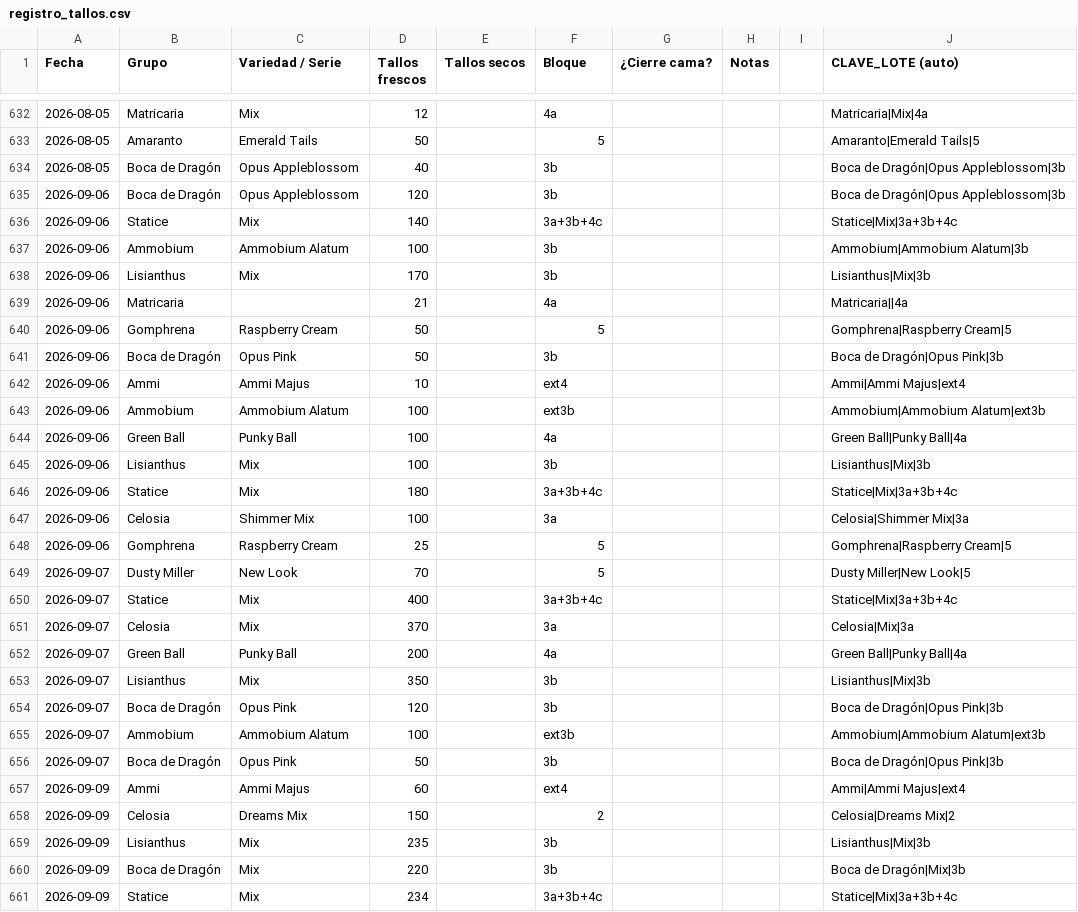
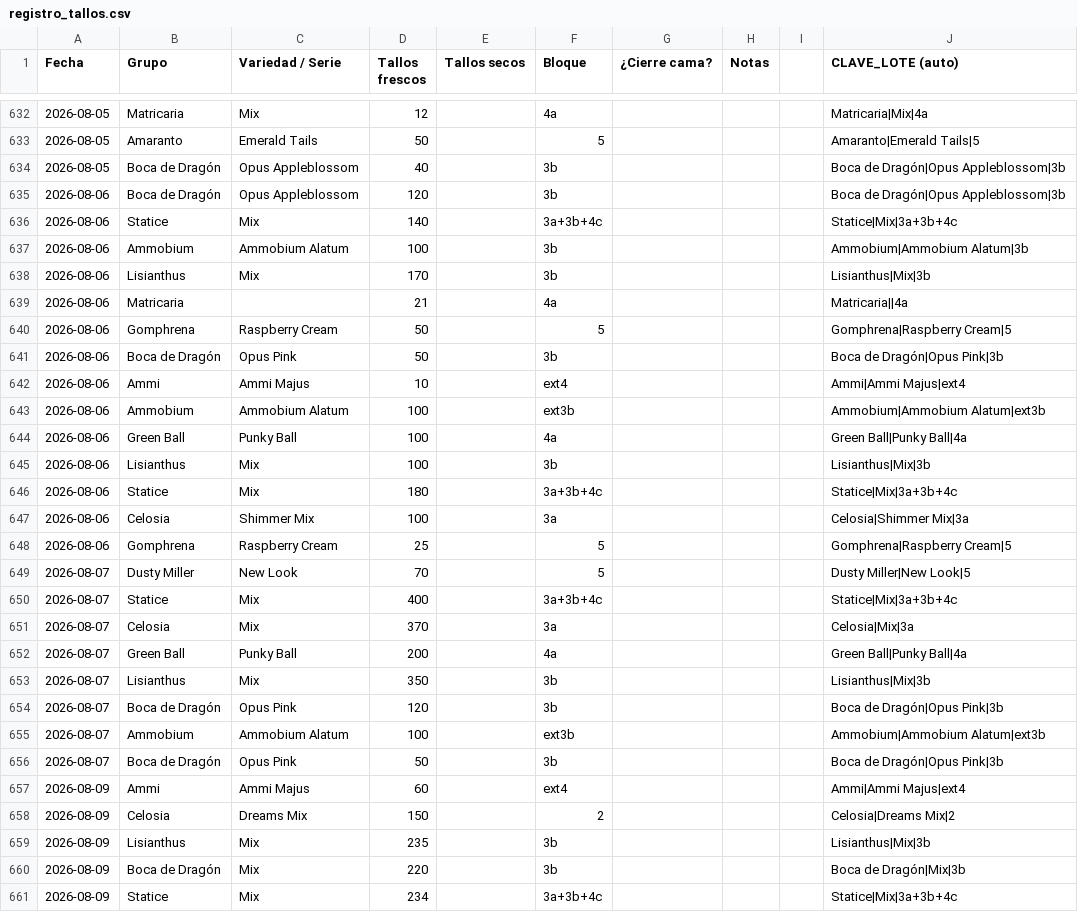
Before and after one commit to vanessakosa/operaciones-planificacion-siembra-dcb, a CSV file: 07-datos/registro_tallos.csv, drawn as a sheet; only a part is shown, gaps mark what is left out; the diff covers the shown part only; the diff names each change by its address in the sheet, - before the commit and + after, or states it on an @@ line.

```diff
--- a/07-datos/registro_tallos.csv
+++ b/07-datos/registro_tallos.csv
-A635:A648 (Fecha): 2026-09-06
+A635:A648 (Fecha): 2026-08-06
-A649:A656 (Fecha): 2026-09-07
+A649:A656 (Fecha): 2026-08-07
-A657:A661 (Fecha): 2026-09-09
+A657:A661 (Fecha): 2026-08-09
```
Also changed, not shown: 37 edited cells elsewhere in this file, 07-datos/consolidado_lotes.csv, 3 other files.
